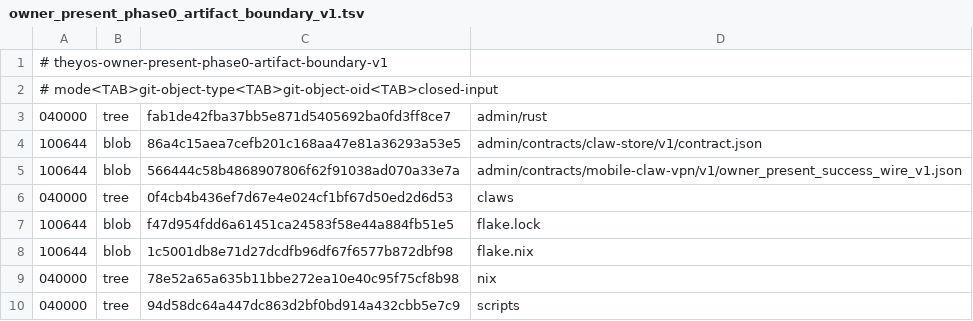
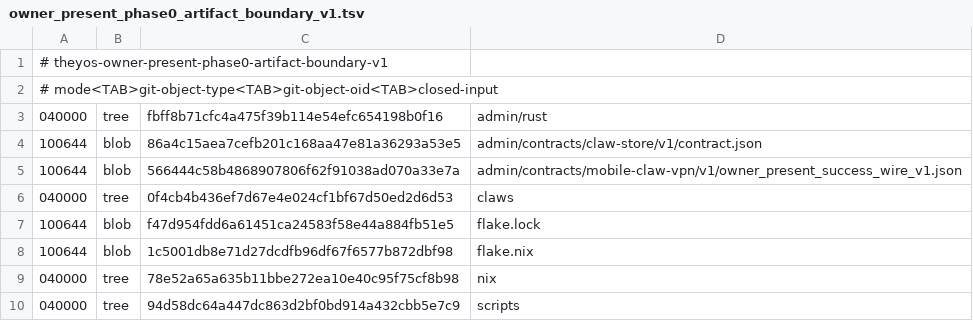
Before and after one commit to soyeht/theyos, a TSV file: admin/contracts/mobile-claw-vpn/v1/owner_present_phase0_artifact_boundary_v1.tsv, drawn as a sheet.

Commit message:
Re-seal Phase 0 artifact boundary after typed reissue errors

```diff
--- a/admin/contracts/mobile-claw-vpn/v1/owner_present_phase0_artifact_boundary_v1.tsv
+++ b/admin/contracts/mobile-claw-vpn/v1/owner_present_phase0_artifact_boundary_v1.tsv
@@ -2,3 +2,3 @@
 # mode<TAB>git-object-type<TAB>git-object-oid<TAB>closed-input
-040000	tree	fab1de42fba37bb5e871d5405692ba0fd3ff8ce7	admin/rust
+040000	tree	fbff8b71cfc4a475f39b114e54efc654198b0f16	admin/rust
 100644	blob	86a4c15aea7cefb201c168aa47e81a36293a53e5	admin/contracts/claw-store/v1/contract.json
```
